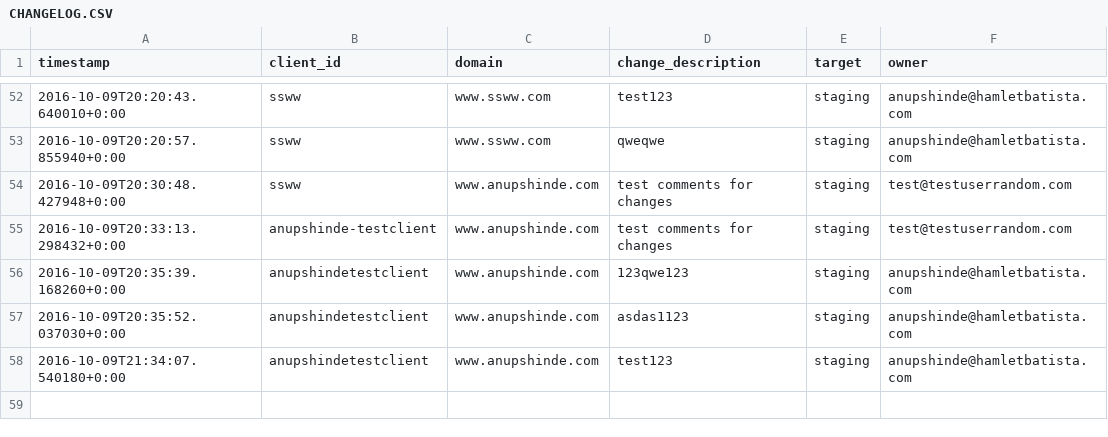
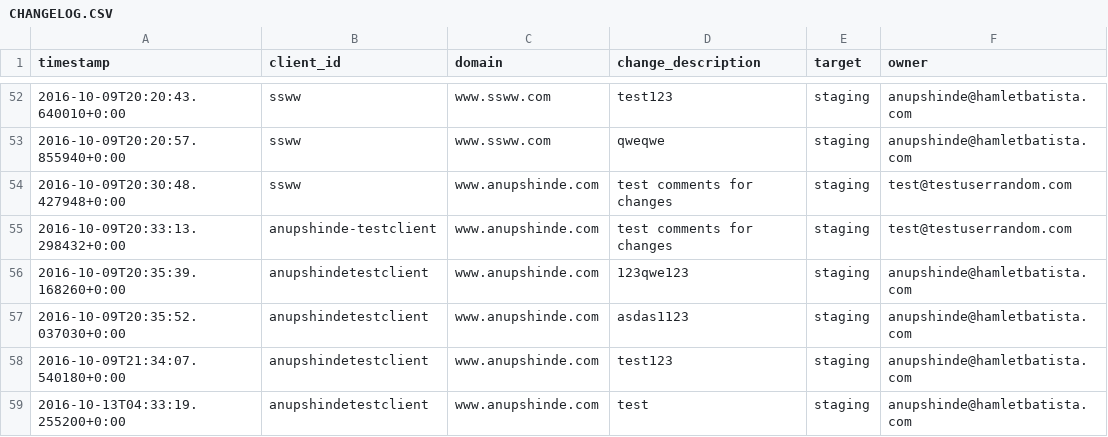
Before and after one commit to anupshinde/testTemp4, a CSV file: CHANGELOG.CSV, drawn as a sheet; only a part is shown, gaps mark what is left out; the diff names each change by its address in the sheet, - before the commit and + after, or states it on an @@ line.

Commit message:
test
Changes pushed from RankSense Publisher Add-on
(anupshinde@hamletbatista.com)

```diff
--- a/CHANGELOG.CSV
+++ b/CHANGELOG.CSV
+row 59: 2016-10-13T04:33:19.255200+0:00 | anupshindetestclient | www.anupshinde.com | test | staging | anupshinde@hamletbatista.com
```
